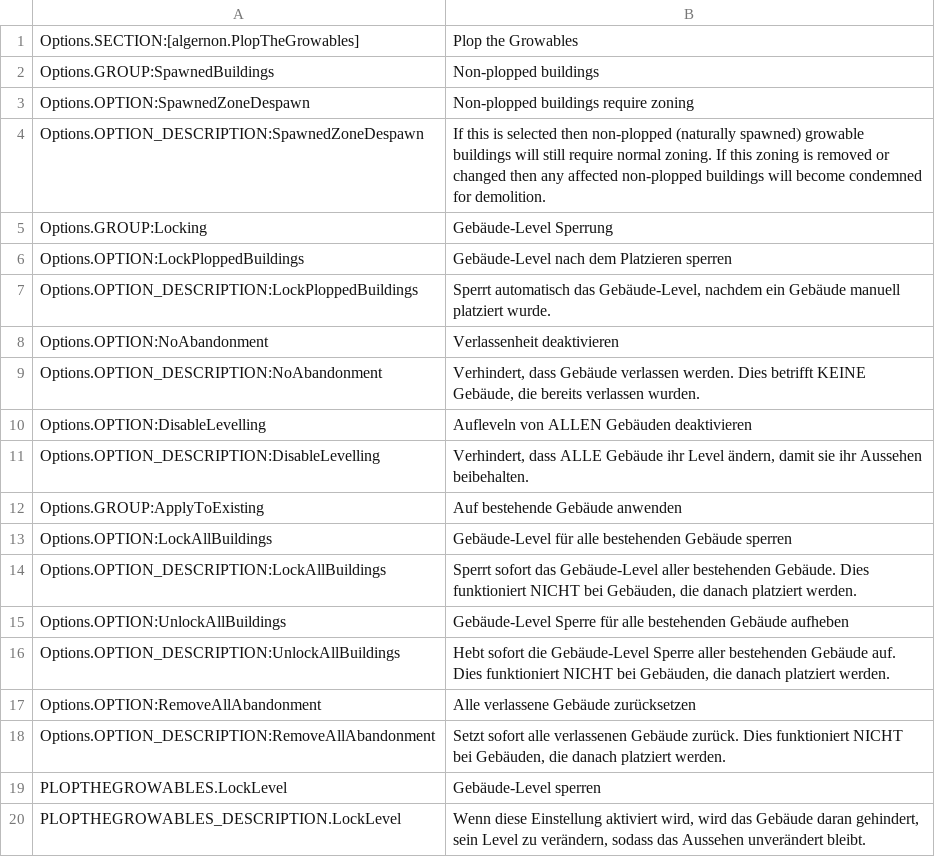
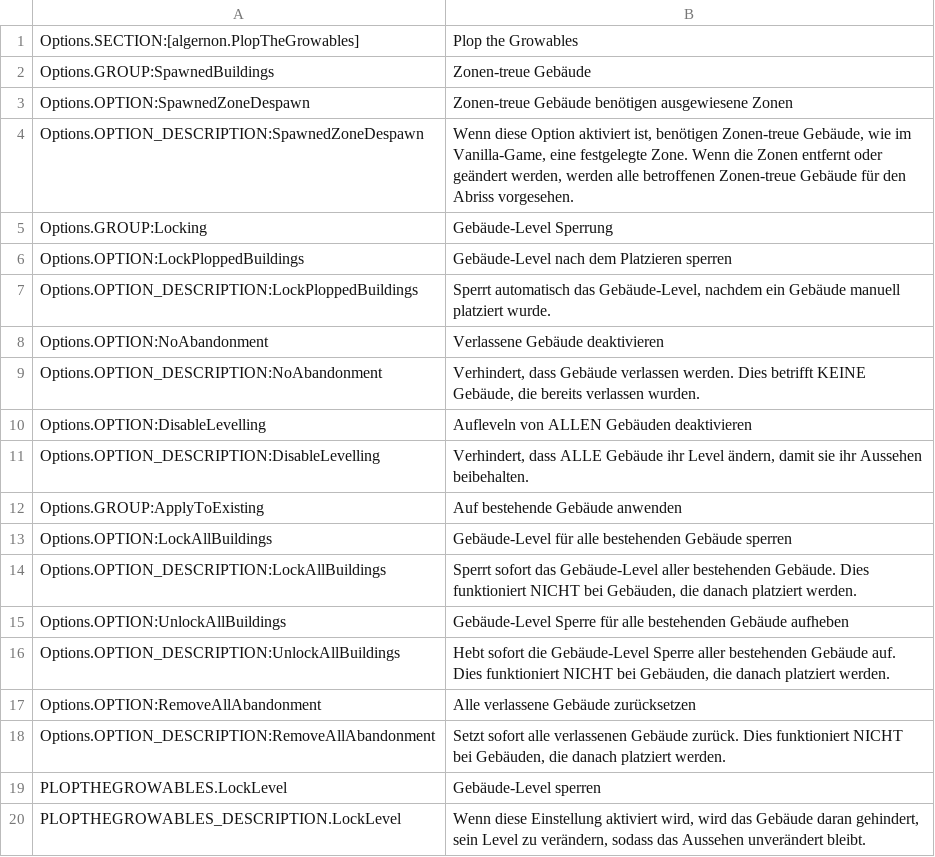
Before and after one commit to algernon-A/PlopTheGrowables, a CSV file: l10n/de-DE.csv, drawn as a sheet.

Commit message:
Update translations.

```diff
--- a/l10n/de-DE.csv
+++ b/l10n/de-DE.csv
@@ -1,5 +1,5 @@
 "Options.SECTION:[algernon.PlopTheGrowables]","Plop the Growables"
-"Options.GROUP:SpawnedBuildings","Non-plopped buildings"
-"Options.OPTION:SpawnedZoneDespawn","Non-plopped buildings require zoning"
-"Options.OPTION_DESCRIPTION:SpawnedZoneDespawn","If this is selected then non-plopped (naturally spawned) growable buildings will still require normal zoning.  If this zoning is removed or changed then any affected non-plopped buildings will become condemned for demolition."
+"Options.GROUP:SpawnedBuildings","Zonen-treue Gebäude"
+"Options.OPTION:SpawnedZoneDespawn","Zonen-treue Gebäude benötigen ausgewiesene Zonen"
+"Options.OPTION_DESCRIPTION:SpawnedZoneDespawn","Wenn diese Option aktiviert ist, benötigen Zonen-treue Gebäude, wie im Vanilla-Game, eine festgelegte Zone. Wenn die Zonen entfernt oder geändert werden, werden alle betroffenen Zonen-treue Gebäude für den Abriss vorgesehen."
 "Options.GROUP:Locking","Gebäude-Level Sperrung"
@@ -7,3 +7,3 @@
 "Options.OPTION_DESCRIPTION:LockPloppedBuildings","Sperrt automatisch das Gebäude-Level, nachdem ein Gebäude manuell platziert wurde."
-"Options.OPTION:NoAbandonment","Verlassenheit deaktivieren"
+"Options.OPTION:NoAbandonment","Verlassene Gebäude deaktivieren"
 "Options.OPTION_DESCRIPTION:NoAbandonment","Verhindert, dass Gebäude verlassen werden. Dies betrifft KEINE Gebäude, die bereits verlassen wurden."
```
Also changed, not shown: l10n/zh-HANT.csv, 2 other files.
